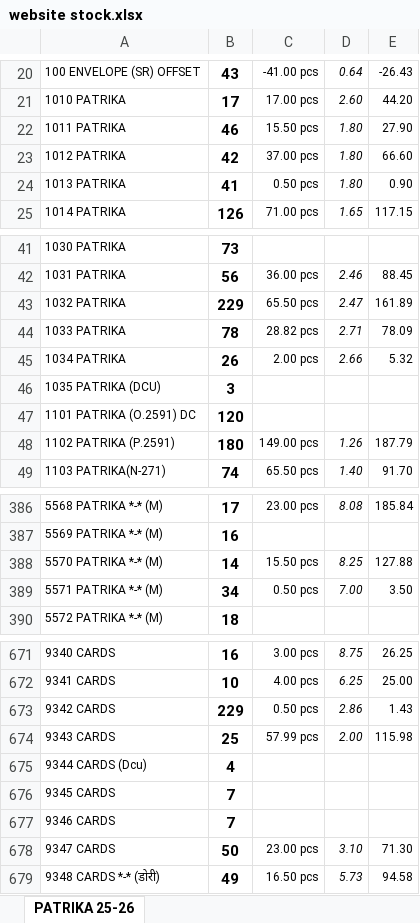
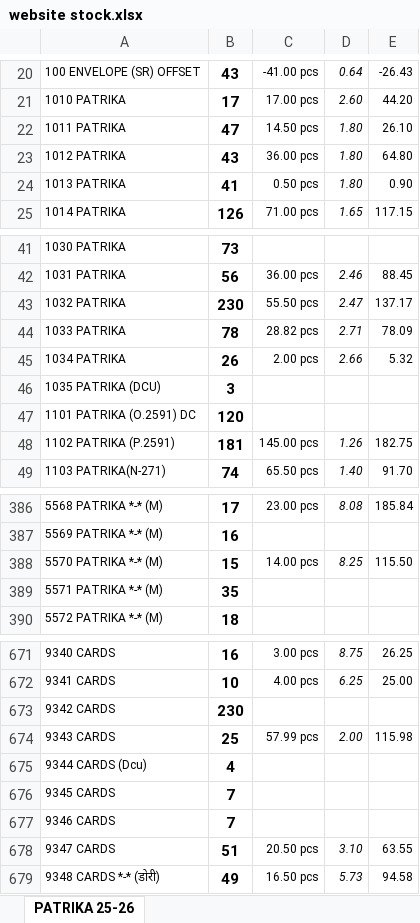
Before and after one commit to jyoti-creative-cards/jyoti-cards-stock-management-streamlit-app, an Excel workbook: data/website stock.xlsx, sheet PATRIKA 25-26, drawn as a sheet; only a part is shown, gaps mark what is left out; values as stored, in another font and other column widths than the file's, no borders; the diff covers the shown part only; the diff names each change by its address in the sheet, - before the commit and + after, or states it on an @@ line.

```diff
--- a/data/website stock.xlsx (sheet PATRIKA 25-26)
+++ b/data/website stock.xlsx (sheet PATRIKA 25-26)
-B22: 46
+B22: 47
-C22: 15.50 pcs
+C22: 14.50 pcs
-E22: 27.90
+E22: 26.10
-B23: 42
+B23: 43
-C23: 37.00 pcs
+C23: 36.00 pcs
-E23: 66.60
+E23: 64.80
-B43: 229
+B43: 230
-C43: 65.50 pcs
+C43: 55.50 pcs
-E43: 161.89
+E43: 137.17
-B48: 180
+B48: 181
-C48: 149.00 pcs
+C48: 145.00 pcs
-E48: 187.79
+E48: 182.75
-B388: 14
+B388: 15
-C388: 15.50 pcs
+C388: 14.00 pcs
-E388: 127.88
+E388: 115.50
-B389: 34
+B389: 35
-C389: 0.50 pcs
+C389: (empty)
-D389: 7.00
+D389: (empty)
-E389: 3.50
+E389: (empty)
-B673: 229
+B673: 230
-C673: 0.50 pcs
+C673: (empty)
-D673: 2.86
+D673: (empty)
-E673: 1.43
+E673: (empty)
-B678: 50
+B678: 51
-C678: 23.00 pcs
+C678: 20.50 pcs
-E678: 71.30
+E678: 63.55
```
Also changed, not shown: 111 edited cells elsewhere in this sheet.
